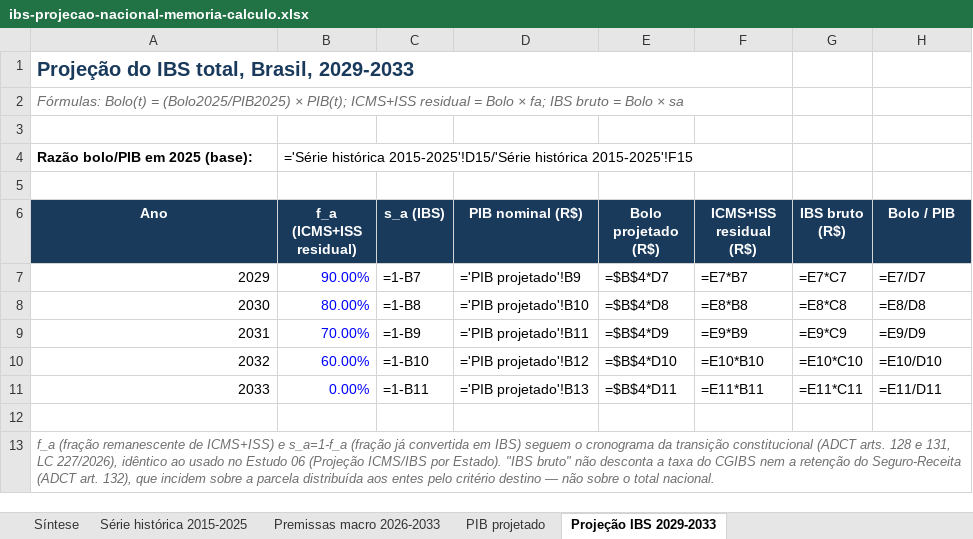
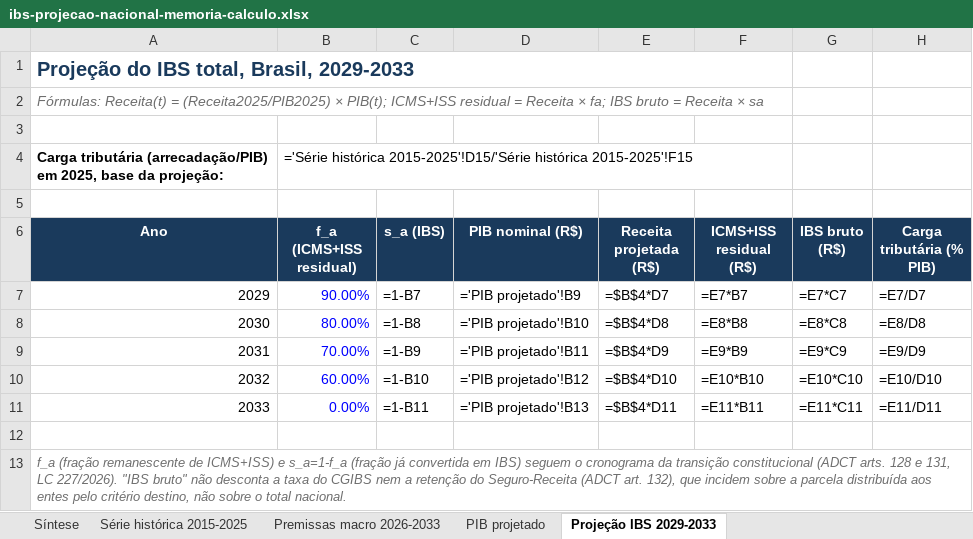
Before and after one commit to EduardoAraujoOx/site-eduardo, an Excel workbook: materiais/ibs-projecao-nacional-memoria-calculo.xlsx, sheet Projeção IBS 2029-2033, drawn as a sheet; values as stored, in another font and other column widths than the file's, no borders; formulas without a stored value are shown as written; the diff names each change by its address in the sheet, - before the commit and + after, or states it on an @@ line.

```diff
--- a/materiais/ibs-projecao-nacional-memoria-calculo.xlsx (sheet Projeção IBS 2029-2033)
+++ b/materiais/ibs-projecao-nacional-memoria-calculo.xlsx (sheet Projeção IBS 2029-2033)
-A2 (Ano): Fórmulas: Bolo(t) = (Bolo2025/PIB2025) × PIB(t); ICMS+ISS residual = Bolo × fa; IBS bruto = Bolo × sa
+A2 (Ano): Fórmulas: Receita(t) = (Receita2025/PIB2025) × PIB(t); ICMS+ISS residual = Receita × fa; IBS bruto = Receita × sa
-A4 (Ano): Razão bolo/PIB em 2025 (base):
+A4 (Ano): Carga tributária (arrecadação/PIB) em 2025, base da projeção:
-E6: Bolo projetado (R$)
+E6: Receita projetada (R$)
-H6: Bolo / PIB
+H6: Carga tributária (% PIB)
-A13 (Ano): …131, LC 227/2026), idêntico ao usado no Estudo 06 (Projeção ICMS/IBS por Estado). "IBS bruto" não desconta a taxa do CGIBS nem a retenção do Seguro-Receita (ADCT art. 132), que incidem sobre a parcela distribuída aos entes pelo critério destino — não sobre…
+A13 (Ano): …131, LC 227/2026). "IBS bruto" não desconta a taxa do CGIBS nem a retenção do Seguro-Receita (ADCT art. 132), que incidem sobre a parcela distribuída aos entes pelo critério destino, não sobre…
```
Also changed, not shown: sheet Síntese, sheet Premissas macro 2026-2033, sheet Série histórica 2015-2025, 3 other files.
